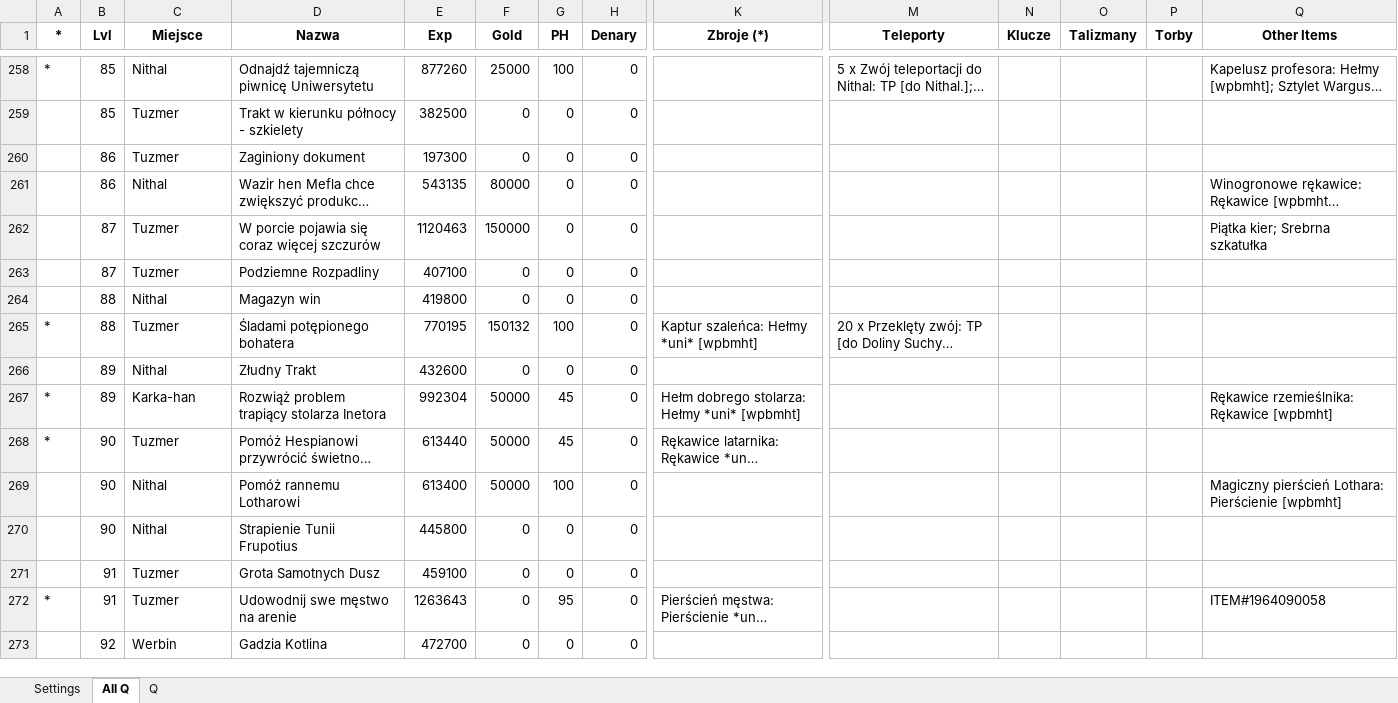
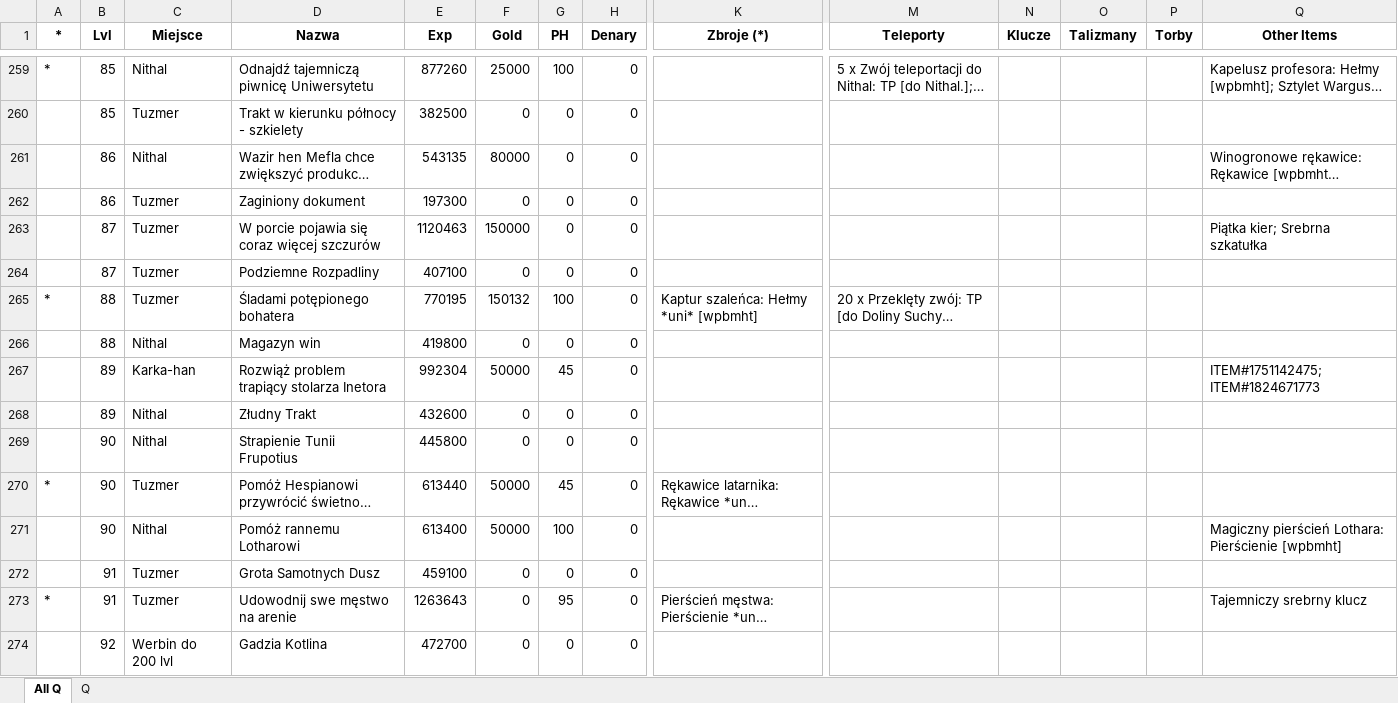
Before and after one commit to mateuszgorczyca6/Margo-Forum-Data-Catcher, an Excel workbook: test.xlsx, sheet All Q, drawn as a sheet; only a part is shown, gaps mark what is left out; long unchanged cells end in …; values as stored, in another font and other column widths than the file's, no borders; removed rows and columns are numbered as before the commit, all else as after; rows hold the shown columns only; the diff covers the shown part only; the diff names each change by its address in the sheet, - before the commit and + after, or states it on an @@ line.

```diff
--- a/test.xlsx (sheet All Q)
+++ b/test.xlsx (sheet All Q)
-sheet tab: Settings
+row 267:  | 89 | Karka-han | Rozwiąż problem trapiący stolarza Inetora | 992304 | 50000 | 45 | 0 |  |  |  |  |  | ITEM#1751142475; ITEM#1824671773
-row 267: * | 89 | Karka-han | Rozwiąż problem trapiący stolarza Inetora | 992304 | 50000 | 45 | 0 | Hełm dobrego stolarza: Hełmy *uni* [wpbmht] |  |  |  |  | Rękawice rzemieślnika: Rękawice [wpbmht]
@@ row 270 moved to row 269: 90 @@
-Q273 (Other Items): ITEM#1964090058
+Q273 (Other Items): Tajemniczy srebrny klucz
-C274 (Miejsce): Werbin
+C274 (Miejsce): Werbin do 200 lvl
```
Also changed, not shown: 78 added rows, 57 removed rows, 89 moved rows and 142 edited cells elsewhere in this sheet, sheet Q, 2 other files.
